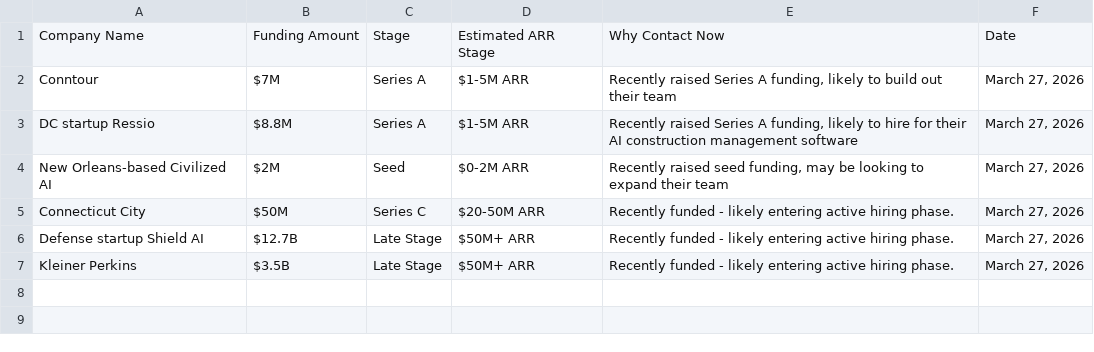
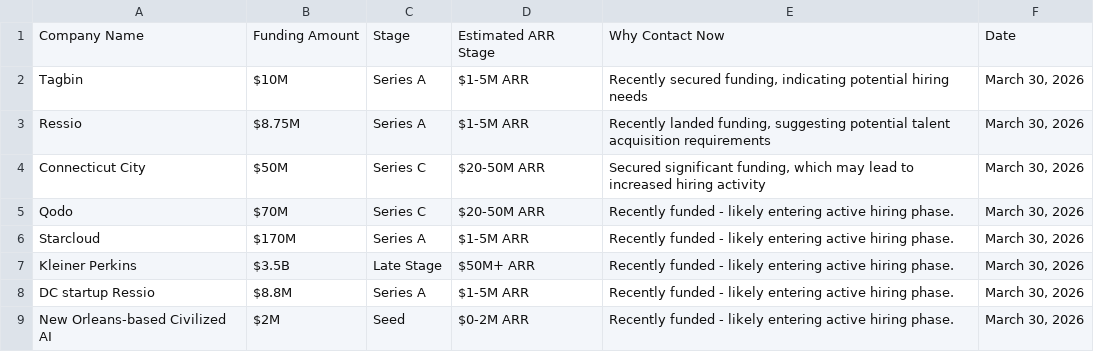
Before and after one commit to rebelrichie/rebel-intel, a CSV file: docs/hubspot_leads.csv, drawn as a sheet.

```diff
--- a/docs/hubspot_leads.csv
+++ b/docs/hubspot_leads.csv
@@ -1,7 +1,9 @@
 Company Name,Funding Amount,Stage,Estimated ARR Stage,Why Contact Now,Date
-Conntour,$7M,Series A,$1-5M ARR,"Recently raised Series A funding, likely to build out their team","March 27, 2026"
-DC startup Ressio,$8.8M,Series A,$1-5M ARR,"Recently raised Series A funding, likely to hire for their AI construction management software","March 27, 2026"
-New Orleans-based Civilized AI,$2M,Seed,$0-2M ARR,"Recently raised seed funding, may be looking to expand their team","March 27, 2026"
-Connecticut City,$50M,Series C,$20-50M ARR,Recently funded - likely entering active hiring phase.,"March 27, 2026"
-Defense startup Shield AI,$12.7B,Late Stage,$50M+ ARR,Recently funded - likely entering active hiring phase.,"March 27, 2026"
-Kleiner Perkins,$3.5B,Late Stage,$50M+ ARR,Recently funded - likely entering active hiring phase.,"March 27, 2026"
+Tagbin,$10M,Series A,$1-5M ARR,"Recently secured funding, indicating potential hiring needs","March 30, 2026"
+Ressio,$8.75M,Series A,$1-5M ARR,"Recently landed funding, suggesting potential talent acquisition requirements","March 30, 2026"
+Connecticut City,$50M,Series C,$20-50M ARR,"Secured significant funding, which may lead to increased hiring activity","March 30, 2026"
+Qodo,$70M,Series C,$20-50M ARR,Recently funded - likely entering active hiring phase.,"March 30, 2026"
+Starcloud,$170M,Series A,$1-5M ARR,Recently funded - likely entering active hiring phase.,"March 30, 2026"
+Kleiner Perkins,$3.5B,Late Stage,$50M+ ARR,Recently funded - likely entering active hiring phase.,"March 30, 2026"
+DC startup Ressio,$8.8M,Series A,$1-5M ARR,Recently funded - likely entering active hiring phase.,"March 30, 2026"
+New Orleans-based Civilized AI,$2M,Seed,$0-2M ARR,Recently funded - likely entering active hiring phase.,"March 30, 2026"
```
Also changed, not shown: 4 other files.
